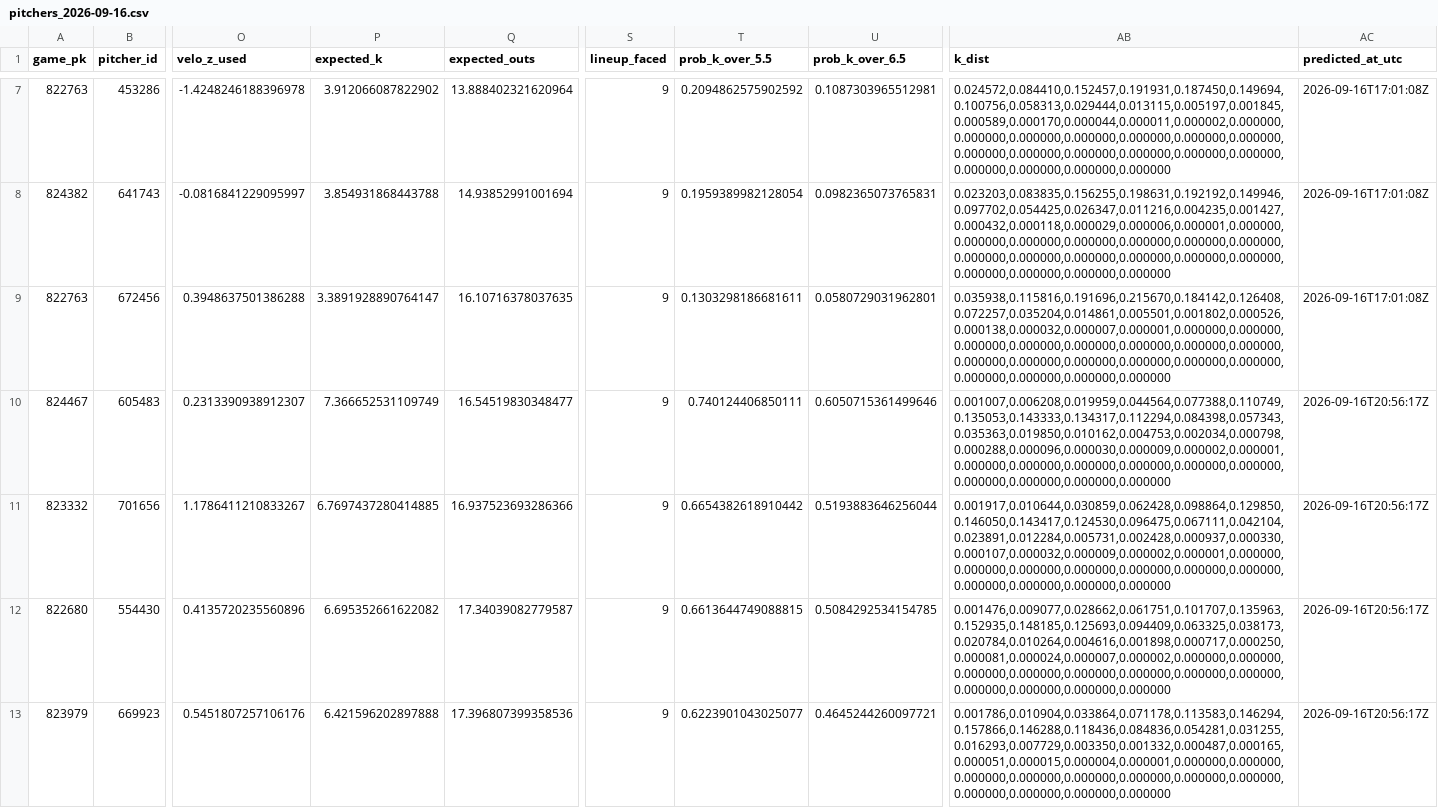
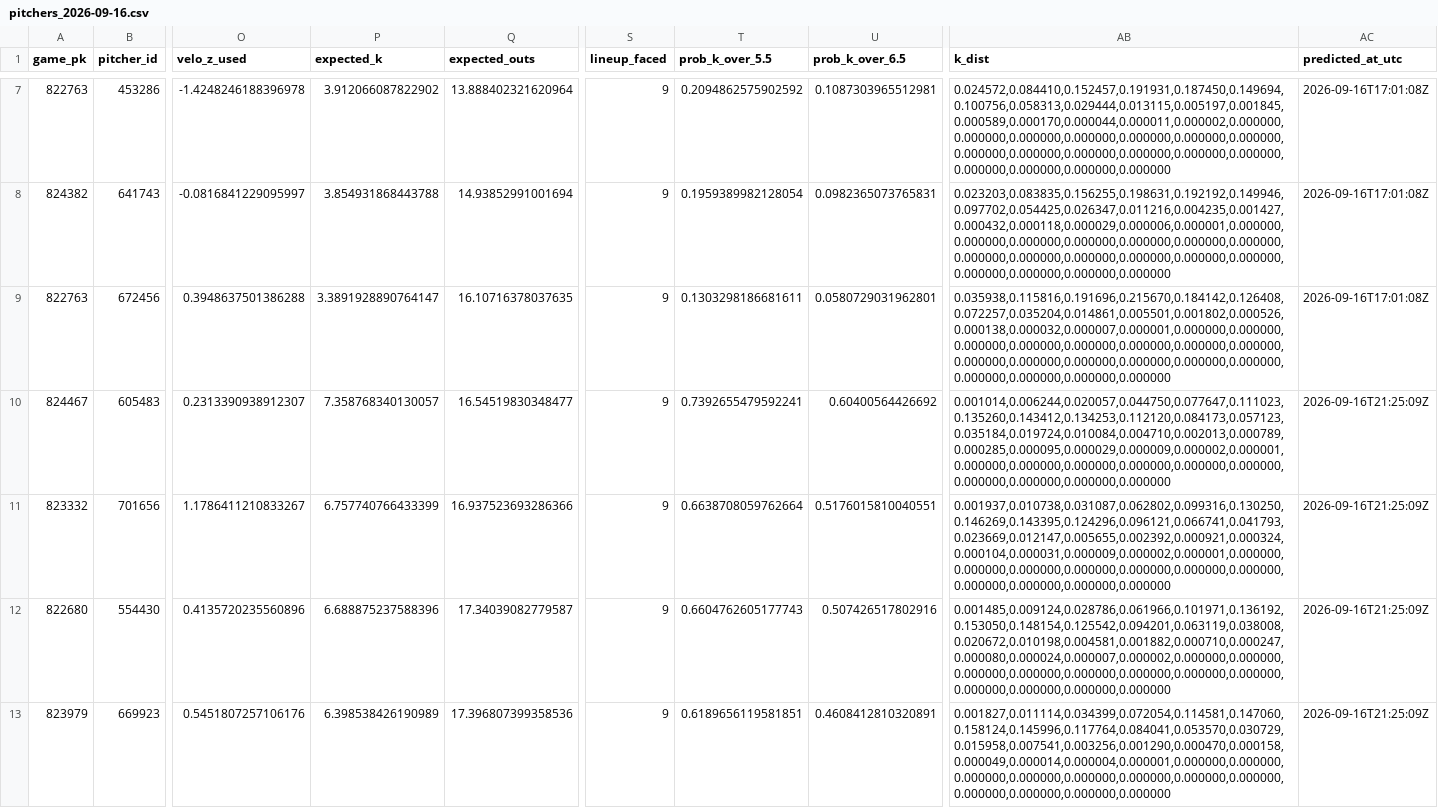
Before and after one commit to titan-trials/Base, a CSV file: cache/pitchers_2026-09-16.csv, drawn as a sheet; only a part is shown, gaps mark what is left out; the diff covers the shown part only; the diff names each change by its address in the sheet, - before the commit and + after, or states it on an @@ line.

```diff
--- a/cache/pitchers_2026-09-16.csv
+++ b/cache/pitchers_2026-09-16.csv
-P10 (expected_k): 7.366652531109749
+P10 (expected_k): 7.358768340130057
-T10 (prob_k_over_5.5): 0.740124406850111
+T10 (prob_k_over_5.5): 0.7392655479592241
-U10 (prob_k_over_6.5): 0.6050715361499646
+U10 (prob_k_over_6.5): 0.60400564426692
-AB10 (k_dist): 0.001007,0.006208,0.019959,0.044564,0.077388,0.110749,0.135053,0.143333,0.134317,0.112294,0.084398,0.057343,0.035363,0.019850,0.010162,0.004753,0.002034,0.000798,0.000288,0.000096,0.000030,0.000009,0.000002,0.000001,0.000000,0.000000,0.000000,0.000000,0.000000,0.000000,0.000000,0.000000,0.000000,0.000000
+AB10 (k_dist): 0.001014,0.006244,0.020057,0.044750,0.077647,0.111023,0.135260,0.143412,0.134253,0.112120,0.084173,0.057123,0.035184,0.019724,0.010084,0.004710,0.002013,0.000789,0.000285,0.000095,0.000029,0.000009,0.000002,0.000001,0.000000,0.000000,0.000000,0.000000,0.000000,0.000000,0.000000,0.000000,0.000000,0.000000
-AC10:AC13 (predicted_at_utc): 2026-09-16T20:56:17Z
+AC10:AC13 (predicted_at_utc): 2026-09-16T21:25:09Z
-P11 (expected_k): 6.7697437280414885
+P11 (expected_k): 6.757740766433399
-T11 (prob_k_over_5.5): 0.6654382618910442
+T11 (prob_k_over_5.5): 0.6638708059762664
-U11 (prob_k_over_6.5): 0.5193883646256044
+U11 (prob_k_over_6.5): 0.5176015810040551
-AB11 (k_dist): 0.001917,0.010644,0.030859,0.062428,0.098864,0.129850,0.146050,0.143417,0.124530,0.096475,0.067111,0.042104,0.023891,0.012284,0.005731,0.002428,0.000937,0.000330,0.000107,0.000032,0.000009,0.000002,0.000001,0.000000,0.000000,0.000000,0.000000,0.000000,0.000000,0.000000,0.000000,0.000000,0.000000,0.000000
+AB11 (k_dist): 0.001937,0.010738,0.031087,0.062802,0.099316,0.130250,0.146269,0.143395,0.124296,0.096121,0.066741,0.041793,0.023669,0.012147,0.005655,0.002392,0.000921,0.000324,0.000104,0.000031,0.000009,0.000002,0.000001,0.000000,0.000000,0.000000,0.000000,0.000000,0.000000,0.000000,0.000000,0.000000,0.000000,0.000000
-P12 (expected_k): 6.695352661622082
+P12 (expected_k): 6.688875237588396
-T12 (prob_k_over_5.5): 0.6613644749088815
+T12 (prob_k_over_5.5): 0.6604762605177743
-U12 (prob_k_over_6.5): 0.5084292534154785
+U12 (prob_k_over_6.5): 0.507426517802916
-AB12 (k_dist): 0.001476,0.009077,0.028662,0.061751,0.101707,0.135963,0.152935,0.148185,0.125693,0.094409,0.063325,0.038173,0.020784,0.010264,0.004616,0.001898,0.000717,0.000250,0.000081,0.000024,0.000007,0.000002,0.000000,0.000000,0.000000,0.000000,0.000000,0.000000,0.000000,0.000000,0.000000,0.000000,0.000000,0.000000
+AB12 (k_dist): 0.001485,0.009124,0.028786,0.061966,0.101971,0.136192,0.153050,0.148154,0.125542,0.094201,0.063119,0.038008,0.020672,0.010198,0.004581,0.001882,0.000710,0.000247,0.000080,0.000024,0.000007,0.000002,0.000000,0.000000,0.000000,0.000000,0.000000,0.000000,0.000000,0.000000,0.000000,0.000000,0.000000,0.000000
-P13 (expected_k): 6.421596202897888
+P13 (expected_k): 6.398538426190989
-T13 (prob_k_over_5.5): 0.6223901043025077
+T13 (prob_k_over_5.5): 0.6189656119581851
-U13 (prob_k_over_6.5): 0.4645244260097721
+U13 (prob_k_over_6.5): 0.4608412810320891
-AB13 (k_dist): 0.001786,0.010904,0.033864,0.071178,0.113583,0.146294,0.157866,0.146288,0.118436,0.084836,0.054281,0.031255,0.016293,0.007729,0.003350,0.001332,0.000487,0.000165,0.000051,0.000015,0.000004,0.000001,0.000000,0.000000,0.000000,0.000000,0.000000,0.000000,0.000000,0.000000,0.000000,0.000000,0.000000,0.000000
+AB13 (k_dist): 0.001827,0.011114,0.034399,0.072054,0.114581,0.147060,0.158124,0.145996,0.117764,0.084041,0.053570,0.030729,0.015958,0.007541,0.003256,0.001290,0.000470,0.000158,0.000049,0.000014,0.000004,0.000001,0.000000,0.000000,0.000000,0.000000,0.000000,0.000000,0.000000,0.000000,0.000000,0.000000,0.000000,0.000000
```
Also changed, not shown: 90 edited cells elsewhere in this file, cache/market_compare_2026-09-16.csv, cache/slate_2026-09-16.csv, 2 other files.
